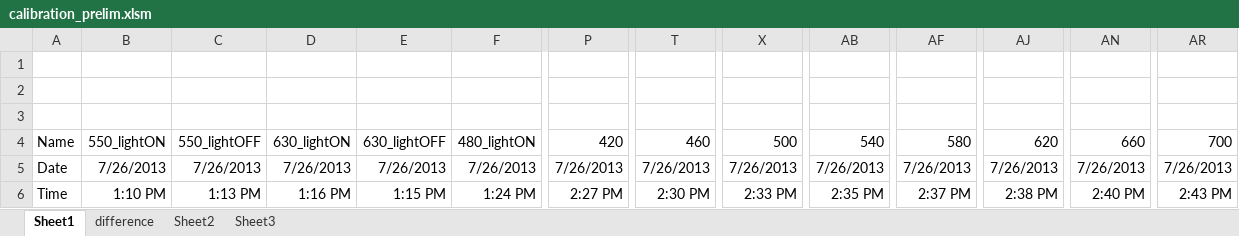
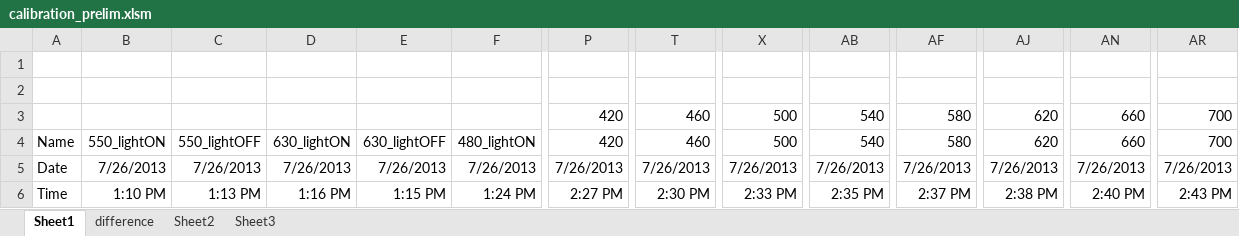
Before and after one commit to bps10/UniqueHues, an Excel workbook: calibration_prelim.xlsm, sheet Sheet1, drawn as a sheet; only a part is shown, gaps mark what is left out; values as stored, in another font and other column widths than the file's, no borders; charts and pictures not drawn; rows hold the shown columns only; the diff names each change by its address in the sheet, - before the commit and + after, or states it on an @@ line.

Commit message:
calib update

```diff
--- a/calibration_prelim.xlsm (sheet Sheet1)
+++ b/calibration_prelim.xlsm (sheet Sheet1)
-row 3: (empty)
+row 3:  |  |  |  |  |  | 420 | 460 | 500 | 540 | 580 | 620 | 660 | 700
```
Also changed, not shown: charts or pictures.
